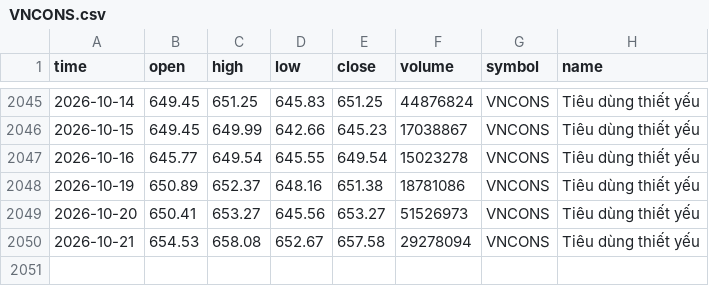
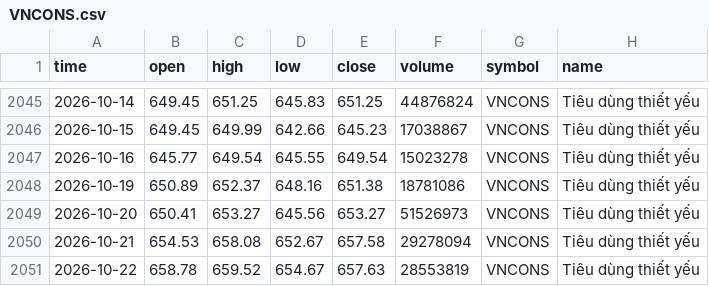
Before and after one commit to FTU-kudo/VN-sector-analysis, a CSV file: data/VNCONS.csv, drawn as a sheet; only a part is shown, gaps mark what is left out; the diff names each change by its address in the sheet, - before the commit and + after, or states it on an @@ line.

```diff
--- a/data/VNCONS.csv
+++ b/data/VNCONS.csv
+row 2051: 2026-10-22 | 658.78 | 659.52 | 654.67 | 657.63 | 28553819 | VNCONS | Tiêu dùng thiết yếu
```
Also changed, not shown: data/VNCOND.csv, data/VNIT.csv, 15 other files.
